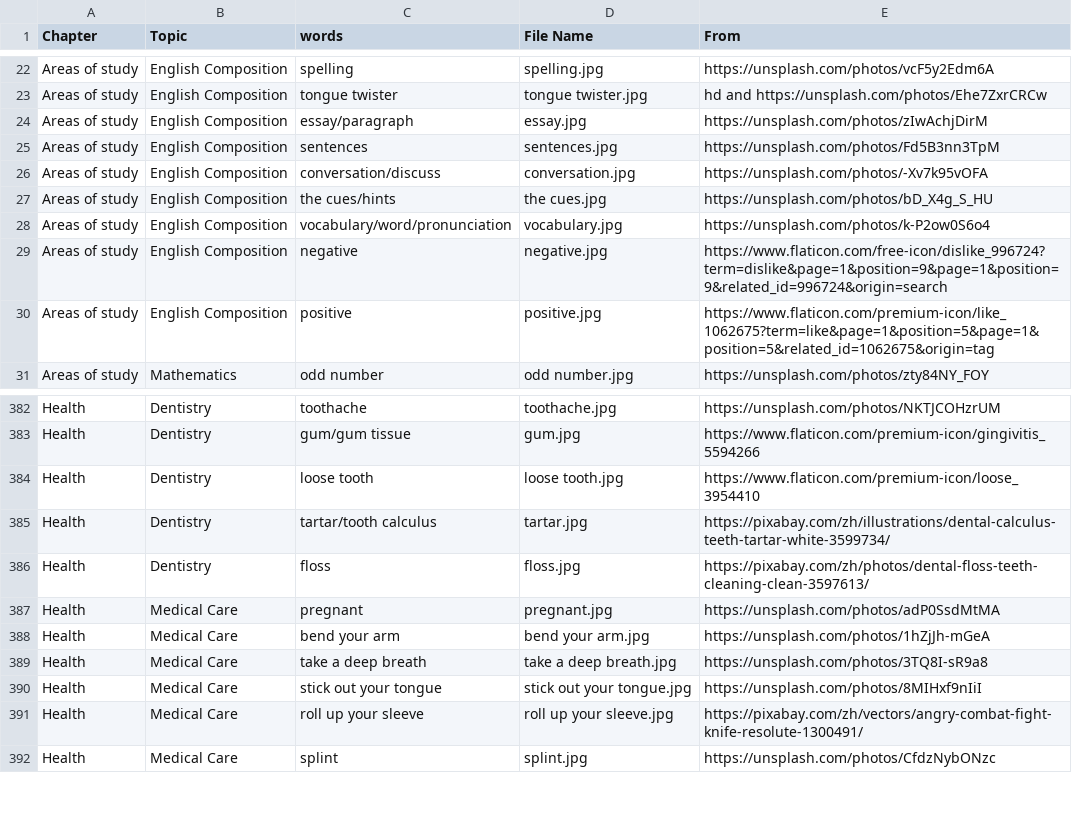
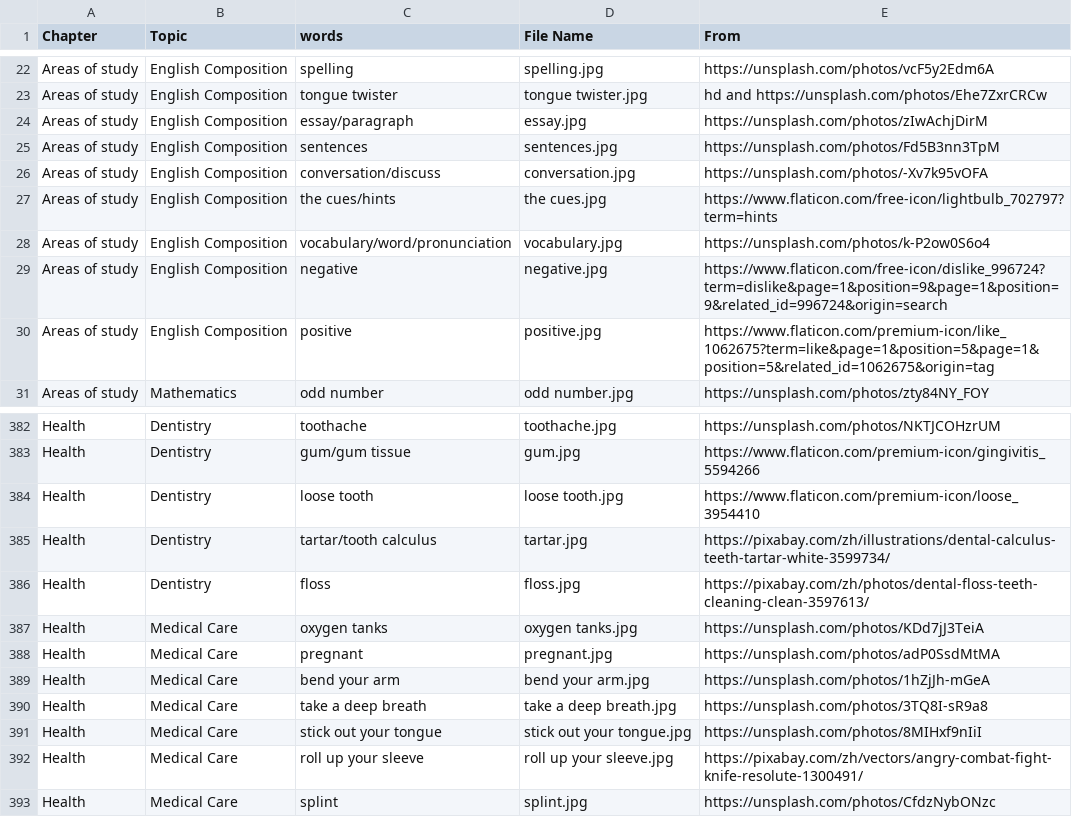
Before and after one commit to HDCodePractice/EnglishHelper, a CSV file: res/picture.csv, drawn as a sheet; only a part is shown, gaps mark what is left out.

Commit message:
add oxygen tanks

```diff
--- a/res/picture.csv
+++ b/res/picture.csv
@@ -26,3 +26,3 @@ Areas of study,English Composition,sentences,sentences.jpg,https://unsplash.com/
 Areas of study,English Composition,conversation/discuss,conversation.jpg,https://unsplash.com/photos/-Xv7k95vOFA
-Areas of study,English Composition,the cues/hints,the cues.jpg,https://unsplash.com/photos/bD_X4g_S_HU
+Areas of study,English Composition,the cues/hints,the cues.jpg,https://www.flaticon.com/free-icon/lightbulb_702797?term=hints
 Areas of study,English Composition,vocabulary/word/pronunciation,vocabulary.jpg,https://unsplash.com/photos/k-P2ow0S6o4
@@ -386,2 +386,3 @@ Health,Dentistry,tartar/tooth calculus,tartar.jpg,https://pixabay.com/zh/illustr
 Health,Dentistry,floss,floss.jpg,https://pixabay.com/zh/photos/dental-floss-teeth-cleaning-clean-3597613/
+Health,Medical Care,oxygen tanks,oxygen tanks.jpg,https://unsplash.com/photos/KDd7jJ3TeiA
 Health,Medical Care,pregnant,pregnant.jpg,https://unsplash.com/photos/adP0SsdMtMA
```
Also changed, not shown: 3 other files.
